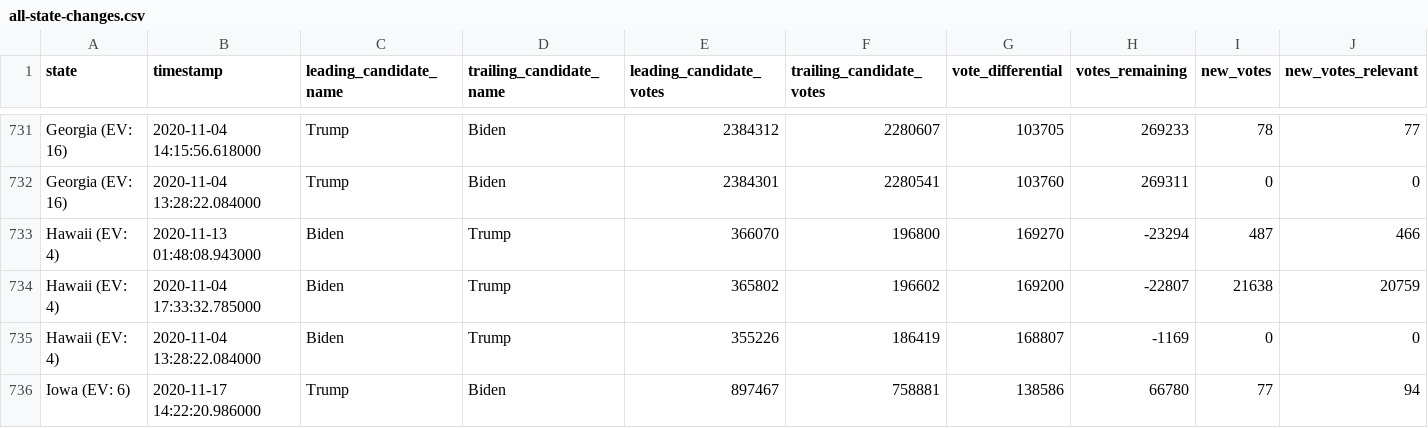
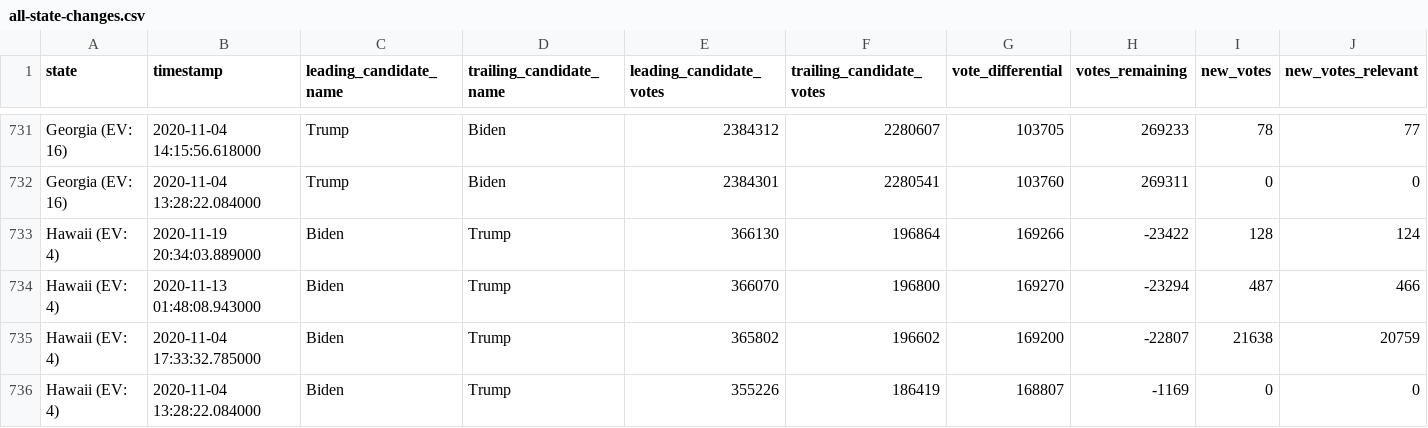
Before and after one commit to ThinkBIG-Company/nyt-2020-election-scraper, a CSV file: all-state-changes.csv, drawn as a sheet; only a part is shown, gaps mark what is left out; the shorter side is filled out with more unchanged rows; rows hold the shown columns only; the diff names each change by its address in the sheet, - before the commit and + after, or states it on an @@ line.

```diff
--- a/all-state-changes.csv
+++ b/all-state-changes.csv
+row 733: Hawaii (EV: 4) | 2020-11-19 20:34:03.889000 | Biden | Trump | 366130 | 196864 | 169266 | -23422 | 128 | 124
```
Also changed, not shown: 6 other files.
